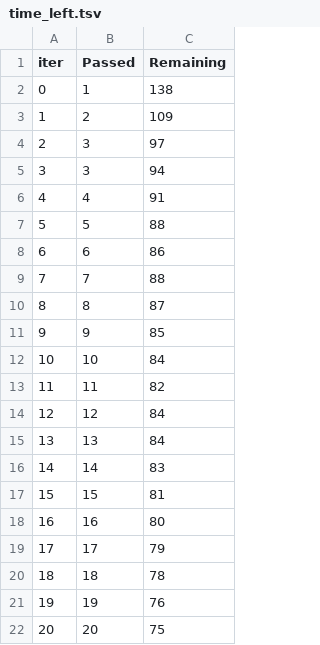
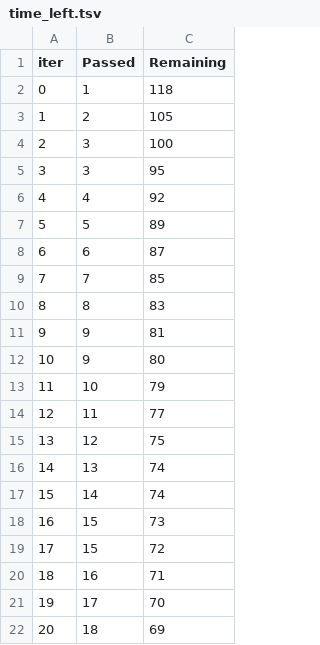
Before and after one commit to Tency-T/Student-Marks, a TSV file: catboost_info/time_left.tsv, drawn as a sheet; only a part is shown; the diff covers the shown part only.

```diff
--- a/catboost_info/time_left.tsv
+++ b/catboost_info/time_left.tsv
@@ -1,22 +1,22 @@
 iter	Passed	Remaining
-0	1	138
-1	2	109
-2	3	97
-3	3	94
-4	4	91
-5	5	88
-6	6	86
-7	7	88
-8	8	87
-9	9	85
-10	10	84
-11	11	82
-12	12	84
-13	13	84
-14	14	83
-15	15	81
-16	16	80
-17	17	79
-18	18	78
-19	19	76
-20	20	75
+0	1	118
+1	2	105
+2	3	100
+3	3	95
+4	4	92
+5	5	89
+6	6	87
+7	7	85
+8	8	83
+9	9	81
+10	9	80
+11	10	79
+12	11	77
+13	12	75
+14	13	74
+15	14	74
+16	15	73
+17	15	72
+18	16	71
+19	17	70
+20	18	69
```
Also changed, not shown: 148 edited cells elsewhere in this file, artifact/test.csv, artifact/train.csv, 10 other files.
